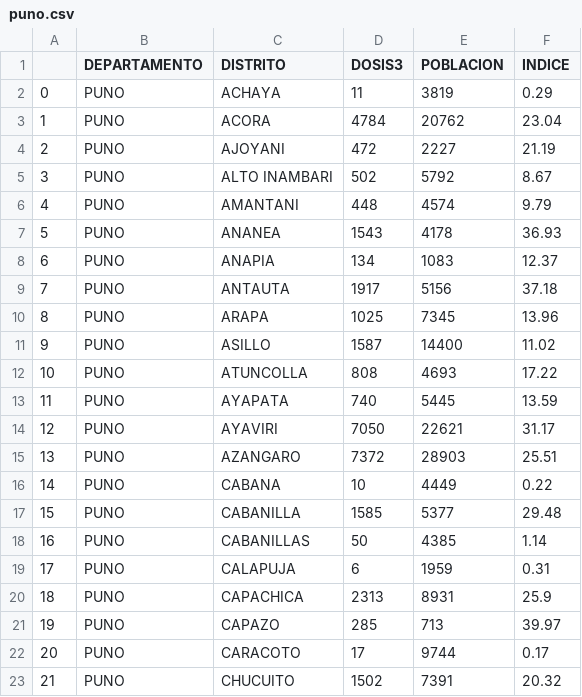
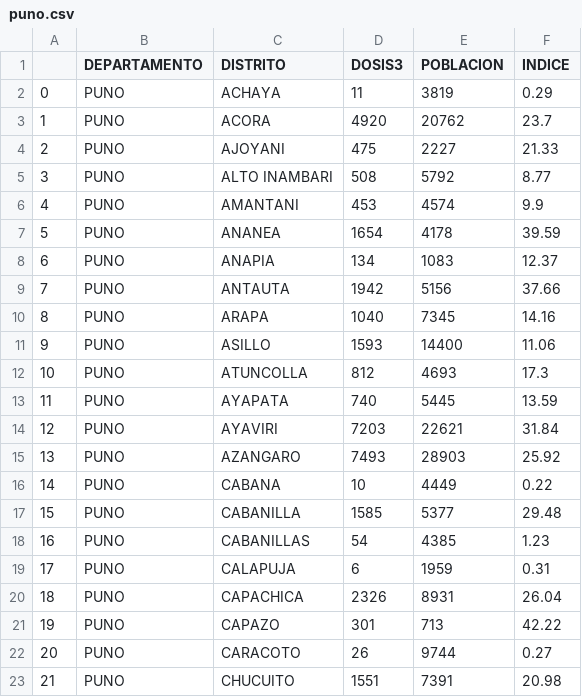
Before and after one commit to annaabsi/git-scraper-vacunacion, a CSV file: resultados/distritos_por_departamento/puno.csv, drawn as a sheet; only a part is shown; the diff covers the shown part only; the diff names each change by its address in the sheet, - before the commit and + after, or states it on an @@ line.

```diff
--- a/resultados/distritos_por_departamento/puno.csv
+++ b/resultados/distritos_por_departamento/puno.csv
-D3 (DOSIS3): 4784
+D3 (DOSIS3): 4920
-F3 (INDICE): 23.04
+F3 (INDICE): 23.7
-D4 (DOSIS3): 472
+D4 (DOSIS3): 475
-F4 (INDICE): 21.19
+F4 (INDICE): 21.33
-D5 (DOSIS3): 502
+D5 (DOSIS3): 508
-F5 (INDICE): 8.67
+F5 (INDICE): 8.77
-D6 (DOSIS3): 448
+D6 (DOSIS3): 453
-F6 (INDICE): 9.79
+F6 (INDICE): 9.9
-D7 (DOSIS3): 1543
+D7 (DOSIS3): 1654
-F7 (INDICE): 36.93
+F7 (INDICE): 39.59
-D9 (DOSIS3): 1917
+D9 (DOSIS3): 1942
-F9 (INDICE): 37.18
+F9 (INDICE): 37.66
-D10 (DOSIS3): 1025
+D10 (DOSIS3): 1040
-F10 (INDICE): 13.96
+F10 (INDICE): 14.16
-D11 (DOSIS3): 1587
+D11 (DOSIS3): 1593
-F11 (INDICE): 11.02
+F11 (INDICE): 11.06
-D12 (DOSIS3): 808
+D12 (DOSIS3): 812
-F12 (INDICE): 17.22
+F12 (INDICE): 17.3
-D14 (DOSIS3): 7050
+D14 (DOSIS3): 7203
-F14 (INDICE): 31.17
+F14 (INDICE): 31.84
-D15 (DOSIS3): 7372
+D15 (DOSIS3): 7493
-F15 (INDICE): 25.51
+F15 (INDICE): 25.92
-D18 (DOSIS3): 50
+D18 (DOSIS3): 54
-F18 (INDICE): 1.14
+F18 (INDICE): 1.23
-D20 (DOSIS3): 2313
+D20 (DOSIS3): 2326
-F20 (INDICE): 25.9
+F20 (INDICE): 26.04
-D21 (DOSIS3): 285
+D21 (DOSIS3): 301
-F21 (INDICE): 39.97
+F21 (INDICE): 42.22
-D22 (DOSIS3): 17
+D22 (DOSIS3): 26
-F22 (INDICE): 0.17
+F22 (INDICE): 0.27
-D23 (DOSIS3): 1502
+D23 (DOSIS3): 1551
-F23 (INDICE): 20.32
+F23 (INDICE): 20.98
```
Also changed, not shown: 2 added rows, 140 edited cells and row numbers in column A elsewhere in this file, resultados/acumulado_por_fabricante.csv, resultados/acumulados1y2.csv, 45 other files.
